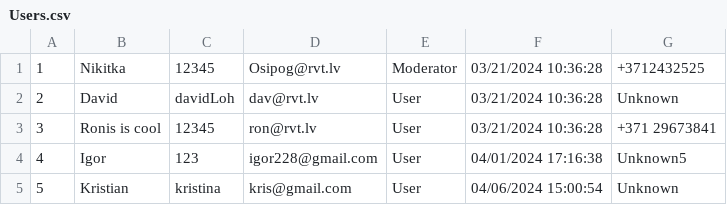
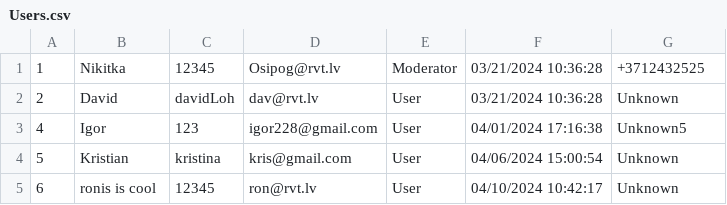
Before and after one commit to NikitkaOsipov/KrisNikShopProject, a CSV file: KrisNikShopProject/Components/Collections/Users.csv, drawn as a sheet.

Commit message:
Added a function that deletes the cart if you delet the user

```diff
--- a/KrisNikShopProject/Components/Collections/Users.csv
+++ b/KrisNikShopProject/Components/Collections/Users.csv
@@ -2,4 +2,4 @@
 2,David,davidLoh,dav@rvt.lv,User,03/21/2024 10:36:28,Unknown
-3,Ronis is cool,12345,ron@rvt.lv,User,03/21/2024 10:36:28,+371 29673841
 4,Igor,123,igor228@gmail.com,User,04/01/2024 17:16:38,Unknown5
 5,Kristian,kristina,kris@gmail.com,User,04/06/2024 15:00:54,Unknown
+6,ronis is cool,12345,ron@rvt.lv,User,04/10/2024 10:42:17,Unknown
```
Also changed, not shown: 6 other files.
